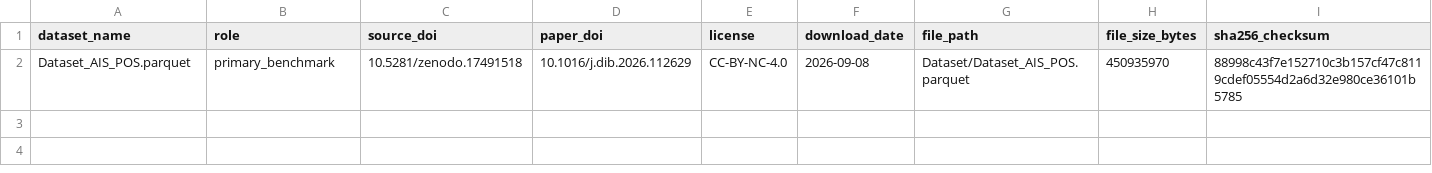
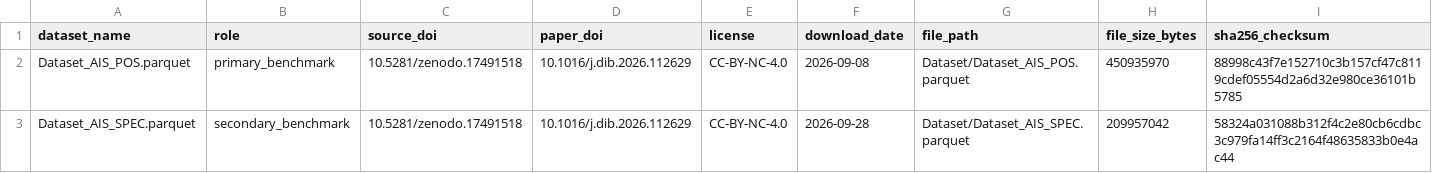
Before and after one commit to Data-Systems-and-Intelligent-Computing/DSIC-2604, a CSV file: data/manifests/source_manifest.csv, drawn as a sheet; only a part is shown; rows hold the shown columns only; the diff names each change by its address in the sheet, - before the commit and + after, or states it on an @@ line.

Commit message:
feat(h22-h24): selesaikan H22 reproduction, H23 secondary table, dan H24 mixed workload Fig 15

```diff
--- a/data/manifests/source_manifest.csv
+++ b/data/manifests/source_manifest.csv
+row 3: Dataset_AIS_SPEC.parquet | secondary_benchmark | 10.5281/zenodo.17491518 | 10.1016/j.dib.2026.112629 | CC-BY-NC-4.0 | 2026-09-28 | Dataset/Dataset_AIS_SPEC.parquet | 209957042 | 58324a031088b312f4c2e80cb6cdbc3c979fa14ff3c2164f48635833b0e4ac44
```
Also changed, not shown: results/tables/h22_reproduction_comparison.csv, 14 other files.
